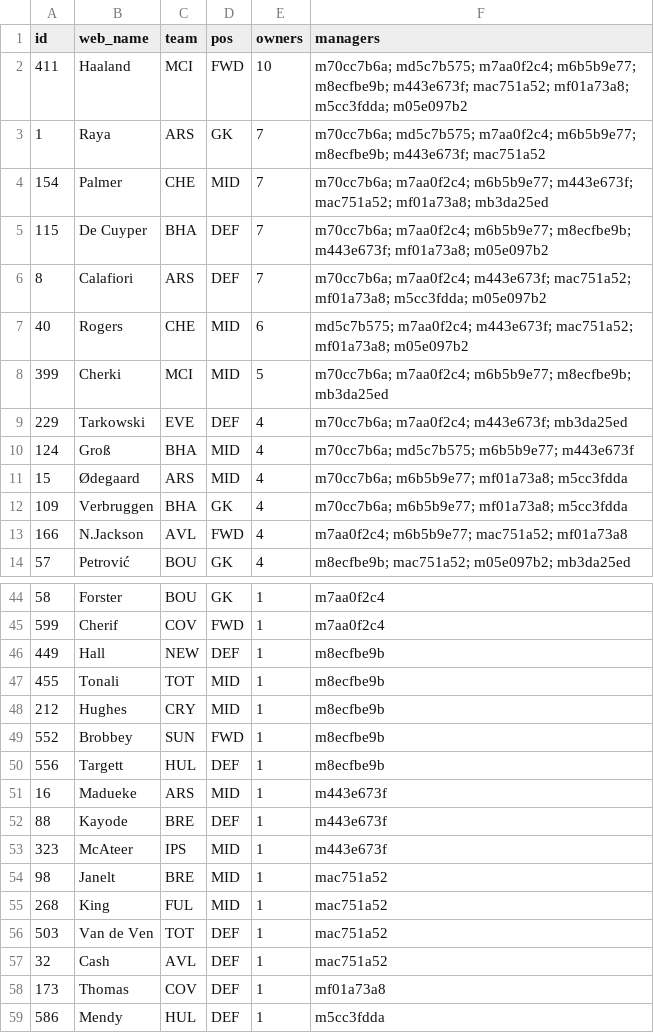
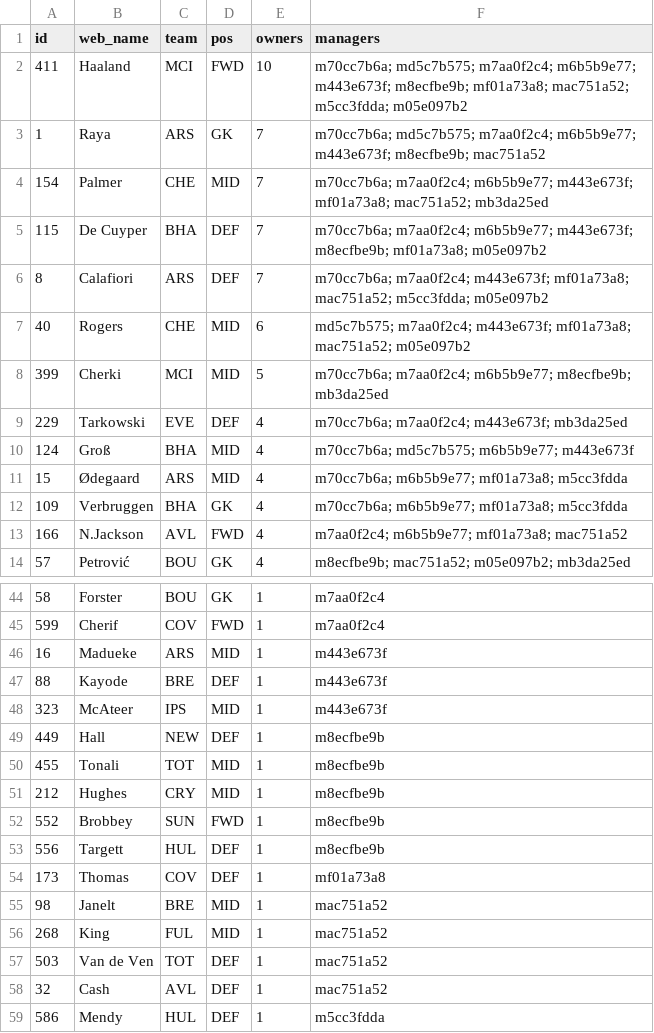
Before and after one commit to tsrng5b7zw-bot/sync, a CSV file: data/latest/ownership.csv, drawn as a sheet; only a part is shown, gaps mark what is left out; the diff covers the shown part only.

```diff
--- a/data/latest/ownership.csv
+++ b/data/latest/ownership.csv
@@ -1,8 +1,8 @@
 id,web_name,team,pos,owners,managers
-411,Haaland,MCI,FWD,10,m70cc7b6a; md5c7b575; m7aa0f2c4; m6b5b9e77; m8ecfbe9b; m443e673f; mac751a52; mf01a73a8; m5cc3fdda; m05e097b2
-1,Raya,ARS,GK,7,m70cc7b6a; md5c7b575; m7aa0f2c4; m6b5b9e77; m8ecfbe9b; m443e673f; mac751a52
-154,Palmer,CHE,MID,7,m70cc7b6a; m7aa0f2c4; m6b5b9e77; m443e673f; mac751a52; mf01a73a8; mb3da25ed
-115,De Cuyper,BHA,DEF,7,m70cc7b6a; m7aa0f2c4; m6b5b9e77; m8ecfbe9b; m443e673f; mf01a73a8; m05e097b2
-8,Calafiori,ARS,DEF,7,m70cc7b6a; m7aa0f2c4; m443e673f; mac751a52; mf01a73a8; m5cc3fdda; m05e097b2
-40,Rogers,CHE,MID,6,md5c7b575; m7aa0f2c4; m443e673f; mac751a52; mf01a73a8; m05e097b2
+411,Haaland,MCI,FWD,10,m70cc7b6a; md5c7b575; m7aa0f2c4; m6b5b9e77; m443e673f; m8ecfbe9b; mf01a73a8; mac751a52; m5cc3fdda; m05e097b2
+1,Raya,ARS,GK,7,m70cc7b6a; md5c7b575; m7aa0f2c4; m6b5b9e77; m443e673f; m8ecfbe9b; mac751a52
+154,Palmer,CHE,MID,7,m70cc7b6a; m7aa0f2c4; m6b5b9e77; m443e673f; mf01a73a8; mac751a52; mb3da25ed
+115,De Cuyper,BHA,DEF,7,m70cc7b6a; m7aa0f2c4; m6b5b9e77; m443e673f; m8ecfbe9b; mf01a73a8; m05e097b2
+8,Calafiori,ARS,DEF,7,m70cc7b6a; m7aa0f2c4; m443e673f; mf01a73a8; mac751a52; m5cc3fdda; m05e097b2
+40,Rogers,CHE,MID,6,md5c7b575; m7aa0f2c4; m443e673f; mf01a73a8; mac751a52; m05e097b2
 399,Cherki,MCI,MID,5,m70cc7b6a; m7aa0f2c4; m6b5b9e77; m8ecfbe9b; mb3da25ed
@@ -12,3 +12,3 @@ id,web_name,team,pos,owners,managers
 109,Verbruggen,BHA,GK,4,m70cc7b6a; m6b5b9e77; mf01a73a8; m5cc3fdda
-166,N.Jackson,AVL,FWD,4,m7aa0f2c4; m6b5b9e77; mac751a52; mf01a73a8
+166,N.Jackson,AVL,FWD,4,m7aa0f2c4; m6b5b9e77; mf01a73a8; mac751a52
 57,Petrović,BOU,GK,4,m8ecfbe9b; mac751a52; m05e097b2; mb3da25ed
@@ -45,2 +45,5 @@ id,web_name,team,pos,owners,managers
 599,Cherif,COV,FWD,1,m7aa0f2c4
+16,Madueke,ARS,MID,1,m443e673f
+88,Kayode,BRE,DEF,1,m443e673f
+323,McAteer,IPS,MID,1,m443e673f
 449,Hall,NEW,DEF,1,m8ecfbe9b
@@ -50,5 +53,3 @@ id,web_name,team,pos,owners,managers
 556,Targett,HUL,DEF,1,m8ecfbe9b
-16,Madueke,ARS,MID,1,m443e673f
-88,Kayode,BRE,DEF,1,m443e673f
-323,McAteer,IPS,MID,1,m443e673f
+173,Thomas,COV,DEF,1,mf01a73a8
 98,Janelt,BRE,MID,1,mac751a52
@@ -57,3 +58,2 @@ id,web_name,team,pos,owners,managers
 32,Cash,AVL,DEF,1,mac751a52
-173,Thomas,COV,DEF,1,mf01a73a8
 586,Mendy,HUL,DEF,1,m5cc3fdda
```
Also changed, not shown: 1 moved row elsewhere in this file, data/latest/fixtures.csv, data/latest/league.csv, 30 other files.
